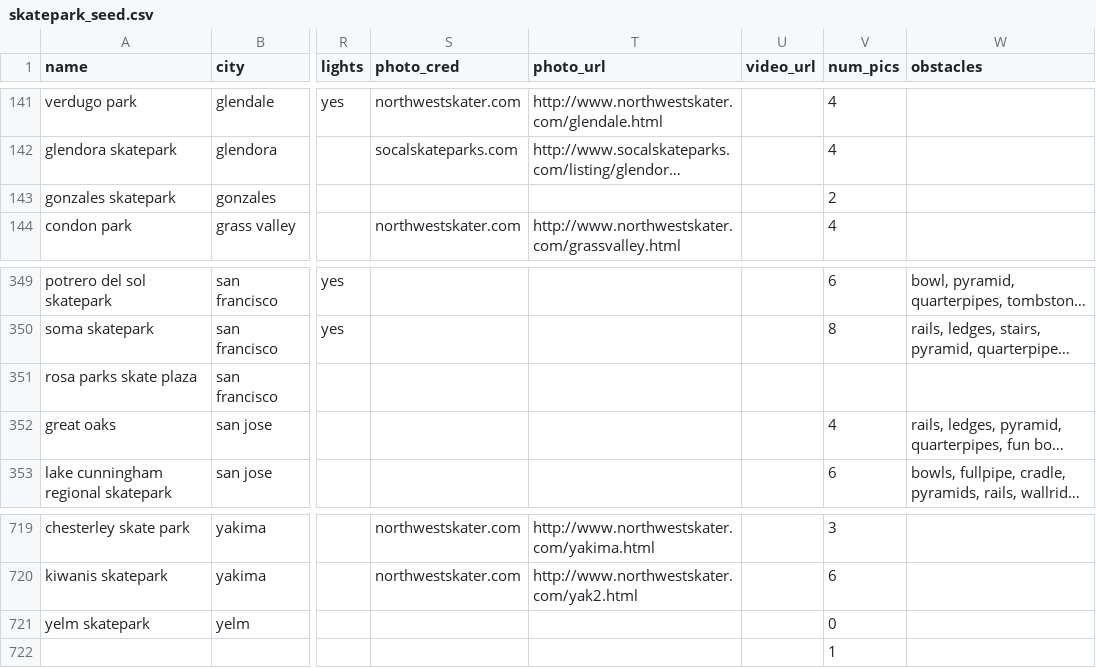
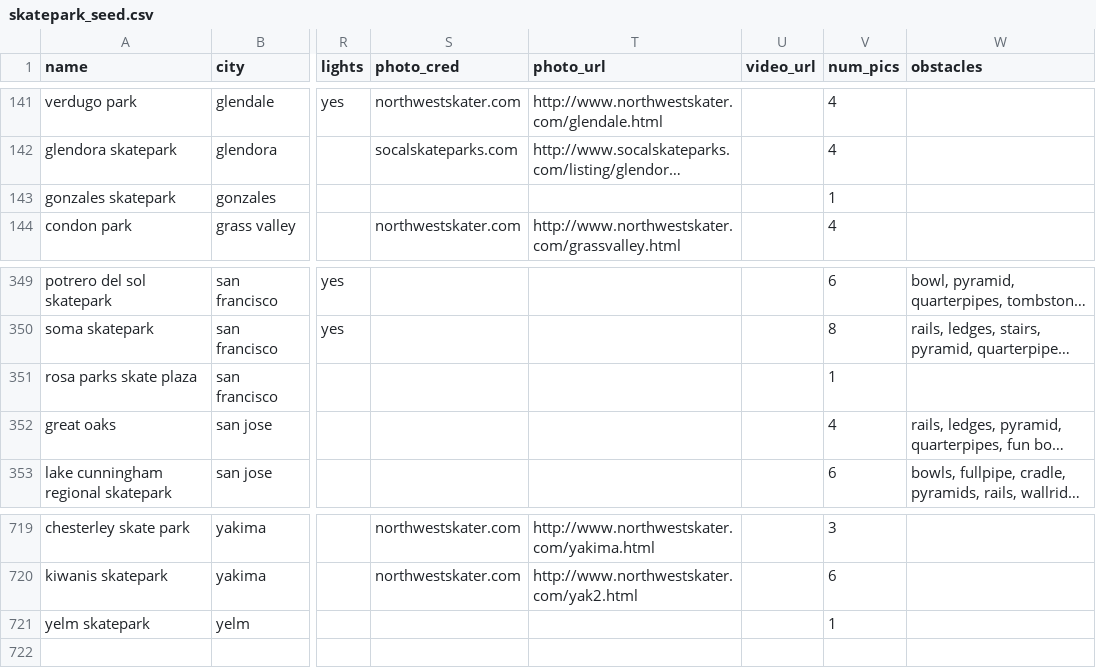
Before and after one commit to alookatommorow/west-coast-skateparks, a CSV file: db/skatepark_seed.csv, drawn as a sheet; only a part is shown, gaps mark what is left out; long unchanged cells end in …; rows hold the shown columns only; the diff names each change by its address in the sheet, - before the commit and + after, or states it on an @@ line.

Commit message:
add final seedfile

```diff
--- a/db/skatepark_seed.csv
+++ b/db/skatepark_seed.csv
-V143 (num_pics): 2
+V143 (num_pics): 1
-V351 (num_pics): (empty)
+V351 (num_pics): 1
-V721 (num_pics): 0
+V721 (num_pics): 1
-row 722:  |  |  |  |  |  | 1
```
